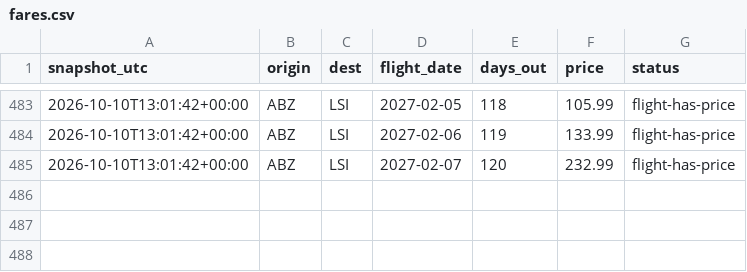
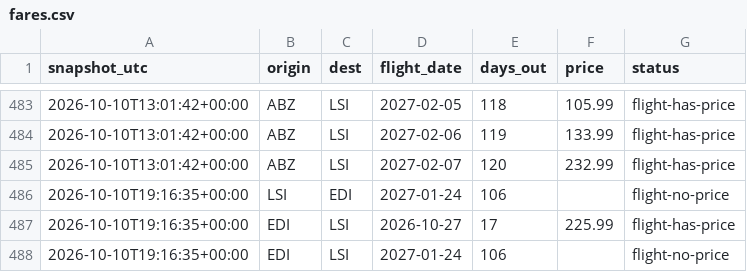
Before and after one commit to ShetlandJ/loganair-tracker, a CSV file: data/fares.csv, drawn as a sheet; only a part is shown, gaps mark what is left out; the diff names each change by its address in the sheet, - before the commit and + after, or states it on an @@ line.

```diff
--- a/data/fares.csv
+++ b/data/fares.csv
+row 486: 2026-10-10T19:16:35+00:00 | LSI | EDI | 2027-01-24 | 106 |  | flight-no-price
+row 487: 2026-10-10T19:16:35+00:00 | EDI | LSI | 2026-10-27 | 17 | 225.99 | flight-has-price
+row 488: 2026-10-10T19:16:35+00:00 | EDI | LSI | 2027-01-24 | 106 |  | flight-no-price
```
Also changed, not shown: 1 other file.
